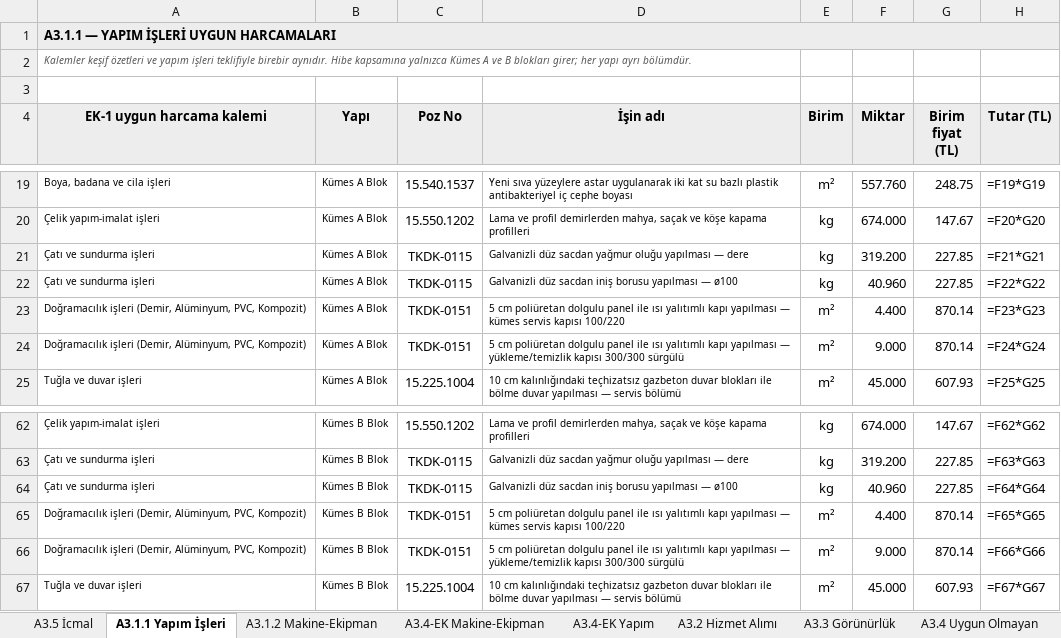
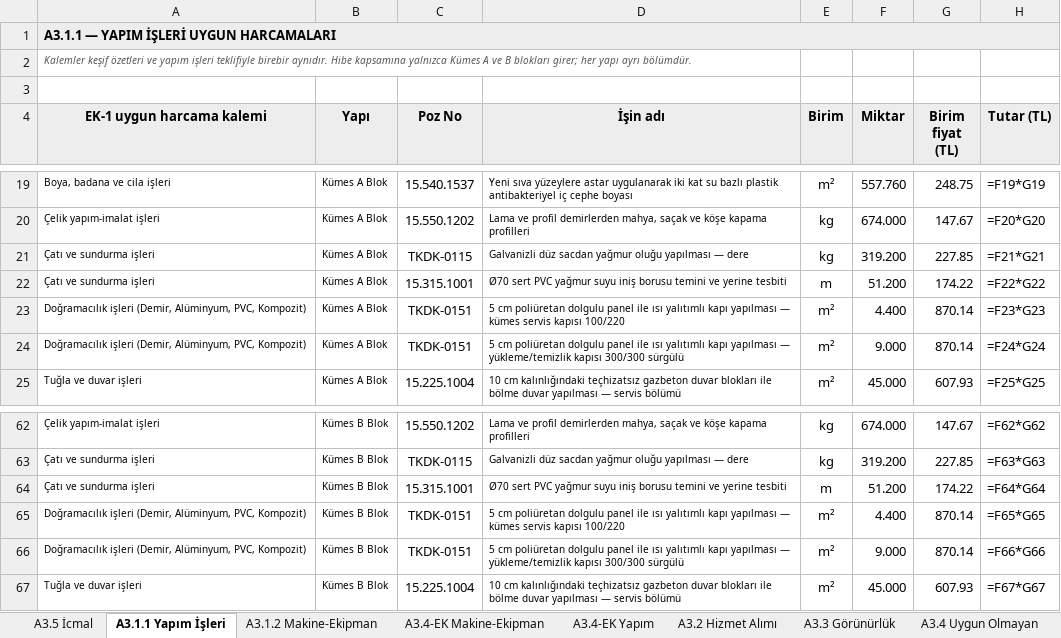
Before and after one commit to mahmuttari/Yonetmelik-araclari, an Excel workbook: belgeler/21_A3_UYGUN_HARCAMALAR.xlsx, sheet A3.1.1 Yapım İşleri, drawn as a sheet; only a part is shown, gaps mark what is left out; values as stored, in another font and other column widths than the file's, no borders; formulas without a stored value are shown as written; the diff names each change by its address in the sheet, - before the commit and + after, or states it on an @@ line.

```diff
--- a/belgeler/21_A3_UYGUN_HARCAMALAR.xlsx (sheet A3.1.1 Yapım İşleri)
+++ b/belgeler/21_A3_UYGUN_HARCAMALAR.xlsx (sheet A3.1.1 Yapım İşleri)
-C22 (Poz No): TKDK-0115
+C22 (Poz No): 15.315.1001
-D22 (İşin adı): Galvanizli düz sacdan iniş borusu yapılması — ø100
+D22 (İşin adı): Ø70 sert PVC yağmur suyu iniş borusu temini ve yerine tesbiti
-E22 (Birim): kg
+E22 (Birim): m
-F22 (Miktar): 40.960
+F22 (Miktar): 51.200
-G22 (Birim fiyat (TL)): 227.85
+G22 (Birim fiyat (TL)): 174.22
-C64 (Poz No): TKDK-0115
+C64 (Poz No): 15.315.1001
-D64 (İşin adı): Galvanizli düz sacdan iniş borusu yapılması — ø100
+D64 (İşin adı): Ø70 sert PVC yağmur suyu iniş borusu temini ve yerine tesbiti
-E64 (Birim): kg
+E64 (Birim): m
-F64 (Miktar): 40.960
+F64 (Miktar): 51.200
-G64 (Birim fiyat (TL)): 227.85
+G64 (Birim fiyat (TL)): 174.22
```
Also changed, not shown: sheet A3.4 Uygun Olmayan, belgeler/14_TEKLIFLER_MARFEN.xlsx, belgeler/15_KESIF_OZETLERI.xlsx, 45 other files.
